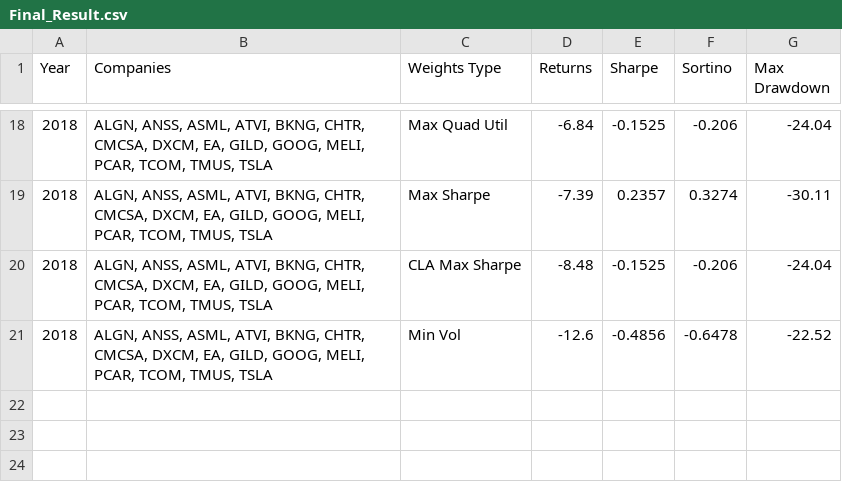
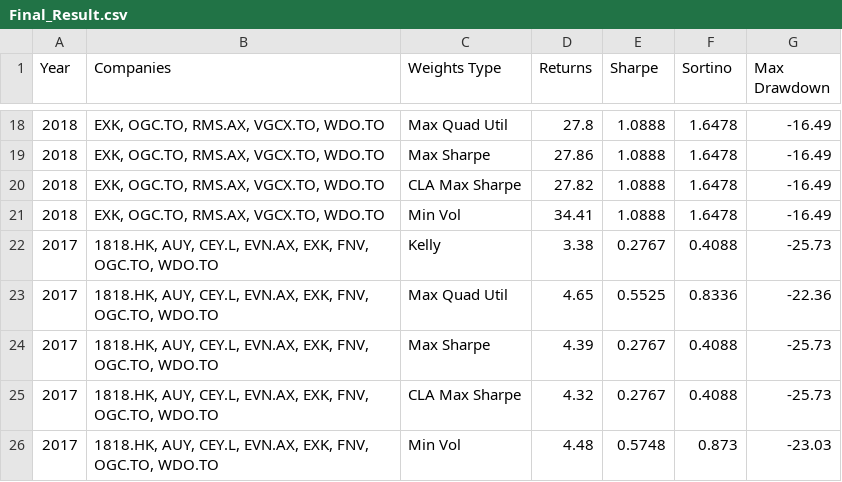
Before and after one commit to Badchaos11/nn-model, a CSV file: data/Final_Result.csv, drawn as a sheet; only a part is shown, gaps mark what is left out; the diff covers the shown part only.

```diff
--- a/data/Final_Result.csv
+++ b/data/Final_Result.csv
@@ -18,4 +18,9 @@ Year,Companies,Weights Type,Returns,Sharpe,Sortino,Max Drawdown
-2018,"ALGN, ANSS, ASML, ATVI, BKNG, CHTR, CMCSA, DXCM, EA, GILD, GOOG, MELI, PCAR, TCOM, TMUS, TSLA",Max Quad Util,-6.84,-0.1525,-0.206,-24.04
-2018,"ALGN, ANSS, ASML, ATVI, BKNG, CHTR, CMCSA, DXCM, EA, GILD, GOOG, MELI, PCAR, TCOM, TMUS, TSLA",Max Sharpe,-7.39,0.2357,0.3274,-30.11
-2018,"ALGN, ANSS, ASML, ATVI, BKNG, CHTR, CMCSA, DXCM, EA, GILD, GOOG, MELI, PCAR, TCOM, TMUS, TSLA",CLA Max Sharpe,-8.48,-0.1525,-0.206,-24.04
-2018,"ALGN, ANSS, ASML, ATVI, BKNG, CHTR, CMCSA, DXCM, EA, GILD, GOOG, MELI, PCAR, TCOM, TMUS, TSLA",Min Vol,-12.6,-0.4856,-0.6478,-22.52
+2018,"EXK, OGC.TO, RMS.AX, VGCX.TO, WDO.TO",Max Quad Util,27.8,1.0888,1.6478,-16.49
+2018,"EXK, OGC.TO, RMS.AX, VGCX.TO, WDO.TO",Max Sharpe,27.86,1.0888,1.6478,-16.49
+2018,"EXK, OGC.TO, RMS.AX, VGCX.TO, WDO.TO",CLA Max Sharpe,27.82,1.0888,1.6478,-16.49
+2018,"EXK, OGC.TO, RMS.AX, VGCX.TO, WDO.TO",Min Vol,34.41,1.0888,1.6478,-16.49
+2017,"1818.HK, AUY, CEY.L, EVN.AX, EXK, FNV, OGC.TO, WDO.TO",Kelly,3.38,0.2767,0.4088,-25.73
+2017,"1818.HK, AUY, CEY.L, EVN.AX, EXK, FNV, OGC.TO, WDO.TO",Max Quad Util,4.65,0.5525,0.8336,-22.36
+2017,"1818.HK, AUY, CEY.L, EVN.AX, EXK, FNV, OGC.TO, WDO.TO",Max Sharpe,4.39,0.2767,0.4088,-25.73
+2017,"1818.HK, AUY, CEY.L, EVN.AX, EXK, FNV, OGC.TO, WDO.TO",CLA Max Sharpe,4.32,0.2767,0.4088,-25.73
+2017,"1818.HK, AUY, CEY.L, EVN.AX, EXK, FNV, OGC.TO, WDO.TO",Min Vol,4.48,0.5748,0.873,-23.03
```
Also changed, not shown: 80 edited cells elsewhere in this file, data/Extended_for_BL.csv, data/Weights_DF.csv, 5 other files.
